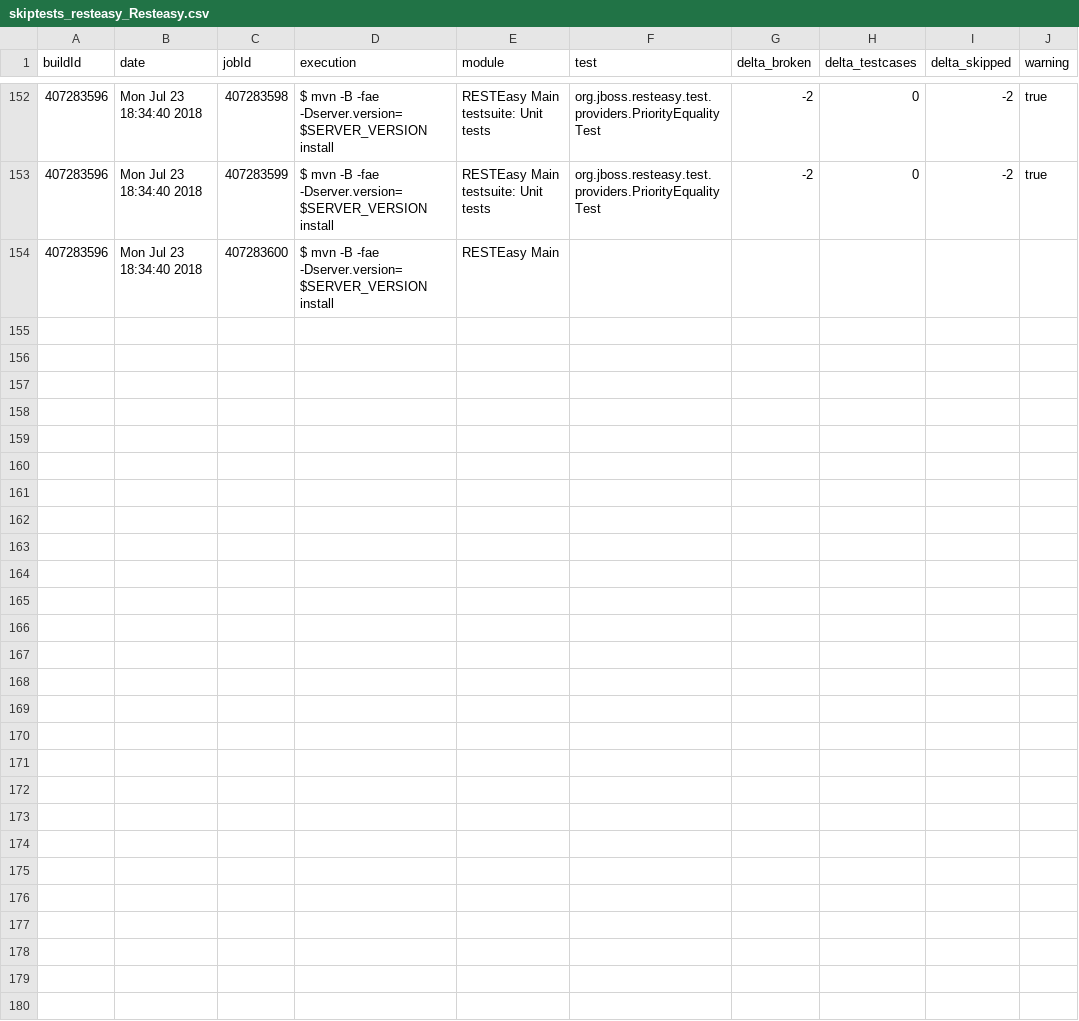
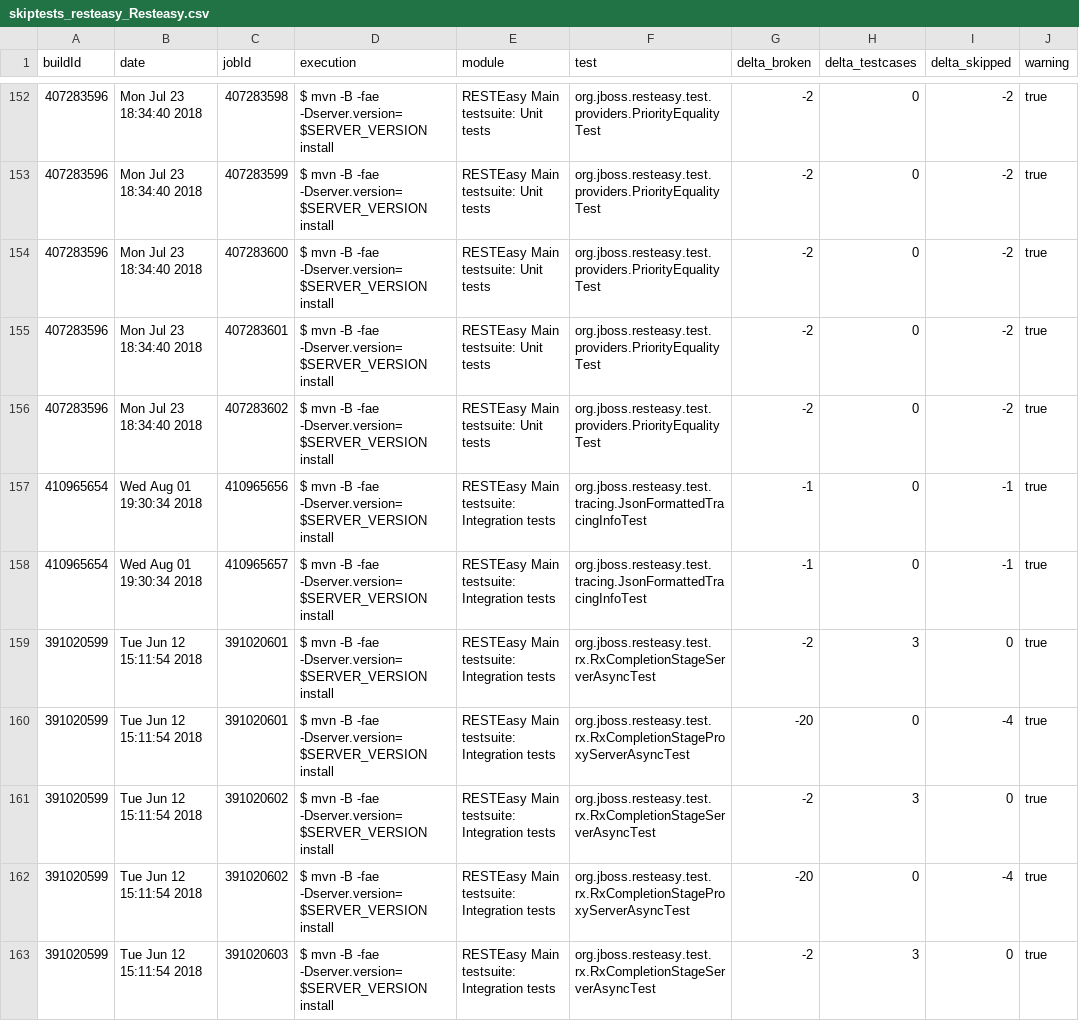
Before and after one commit to carminevassallo/detectorsIcons, a CSV file: projects13_08_2018_smells/resteasy_Resteasy/skiptests_resteasy_Resteasy.csv, drawn as a sheet; only a part is shown, gaps mark what is left out; the diff covers the shown part only.

Commit message:
update first 20 projects' analysis

```diff
--- a/projects13_08_2018_smells/resteasy_Resteasy/skiptests_resteasy_Resteasy.csv
+++ b/projects13_08_2018_smells/resteasy_Resteasy/skiptests_resteasy_Resteasy.csv
@@ -153,2 +153,11 @@ buildId,date,jobId,execution,module,test,delta_broken,delta_testcases,delta_skip
 407283596,Mon Jul 23 18:34:40  2018,407283599,$ mvn -B -fae -Dserver.version=$SERVER_VERSION install,RESTEasy Main testsuite: Unit tests,org.jboss.resteasy.test.providers.PriorityEqualityTest,-2,0,-2,true
-407283596,Mon Jul 23 18:34:40  2018,407283600,$ mvn -B -fae -Dserver.version=$SERVER_VERSION install,RESTEasy Main
+407283596,Mon Jul 23 18:34:40  2018,407283600,$ mvn -B -fae -Dserver.version=$SERVER_VERSION install,RESTEasy Main testsuite: Unit tests,org.jboss.resteasy.test.providers.PriorityEqualityTest,-2,0,-2,true
+407283596,Mon Jul 23 18:34:40  2018,407283601,$ mvn -B -fae -Dserver.version=$SERVER_VERSION install,RESTEasy Main testsuite: Unit tests,org.jboss.resteasy.test.providers.PriorityEqualityTest,-2,0,-2,true
+407283596,Mon Jul 23 18:34:40  2018,407283602,$ mvn -B -fae -Dserver.version=$SERVER_VERSION install,RESTEasy Main testsuite: Unit tests,org.jboss.resteasy.test.providers.PriorityEqualityTest,-2,0,-2,true
+410965654,Wed Aug 01 19:30:34  2018,410965656,$ mvn -B -fae -Dserver.version=$SERVER_VERSION install,RESTEasy Main testsuite: Integration tests,org.jboss.resteasy.test.tracing.JsonFormattedTracingInfoTest,-1,0,-1,true
+410965654,Wed Aug 01 19:30:34  2018,410965657,$ mvn -B -fae -Dserver.version=$SERVER_VERSION install,RESTEasy Main testsuite: Integration tests,org.jboss.resteasy.test.tracing.JsonFormattedTracingInfoTest,-1,0,-1,true
+391020599,Tue Jun 12 15:11:54  2018,391020601,$ mvn -B -fae -Dserver.version=$SERVER_VERSION install,RESTEasy Main testsuite: Integration tests,org.jboss.resteasy.test.rx.RxCompletionStageServerAsyncTest,-2,3,0,true
+391020599,Tue Jun 12 15:11:54  2018,391020601,$ mvn -B -fae -Dserver.version=$SERVER_VERSION install,RESTEasy Main testsuite: Integration tests,org.jboss.resteasy.test.rx.RxCompletionStageProxyServerAsyncTest,-20,0,-4,true
+391020599,Tue Jun 12 15:11:54  2018,391020602,$ mvn -B -fae -Dserver.version=$SERVER_VERSION install,RESTEasy Main testsuite: Integration tests,org.jboss.resteasy.test.rx.RxCompletionStageServerAsyncTest,-2,3,0,true
+391020599,Tue Jun 12 15:11:54  2018,391020602,$ mvn -B -fae -Dserver.version=$SERVER_VERSION install,RESTEasy Main testsuite: Integration tests,org.jboss.resteasy.test.rx.RxCompletionStageProxyServerAsyncTest,-20,0,-4,true
+391020599,Tue Jun 12 15:11:54  2018,391020603,$ mvn -B -fae -Dserver.version=$SERVER_VERSION install,RESTEasy Main testsuite: Integration tests,org.jboss.resteasy.test.rx.RxCompletionStageServerAsyncTest,-2,3,0,true
```
Also changed, not shown: 9 added rows elsewhere in this file, projects13_08_2018_smells/Activiti_Activiti/skiptests_Activiti_Activiti.csv.
